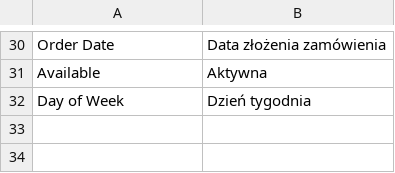
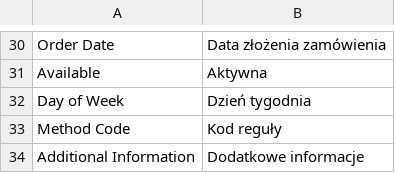
Before and after one commit to dmaciej/Mf_ShippingRule, a CSV file: app/locale/pl_PL/Mf_ShippingRule.csv, drawn as a sheet; only a part is shown, gaps mark what is left out; the diff names each change by its address in the sheet, - before the commit and + after, or states it on an @@ line.

Commit message:
Added method code and some cleanup.

```diff
--- a/app/locale/pl_PL/Mf_ShippingRule.csv
+++ b/app/locale/pl_PL/Mf_ShippingRule.csv
+row 33: Method Code | Kod reguły
+row 34: Additional Information | Dodatkowe informacje
```
Also changed, not shown: 3 other files.
